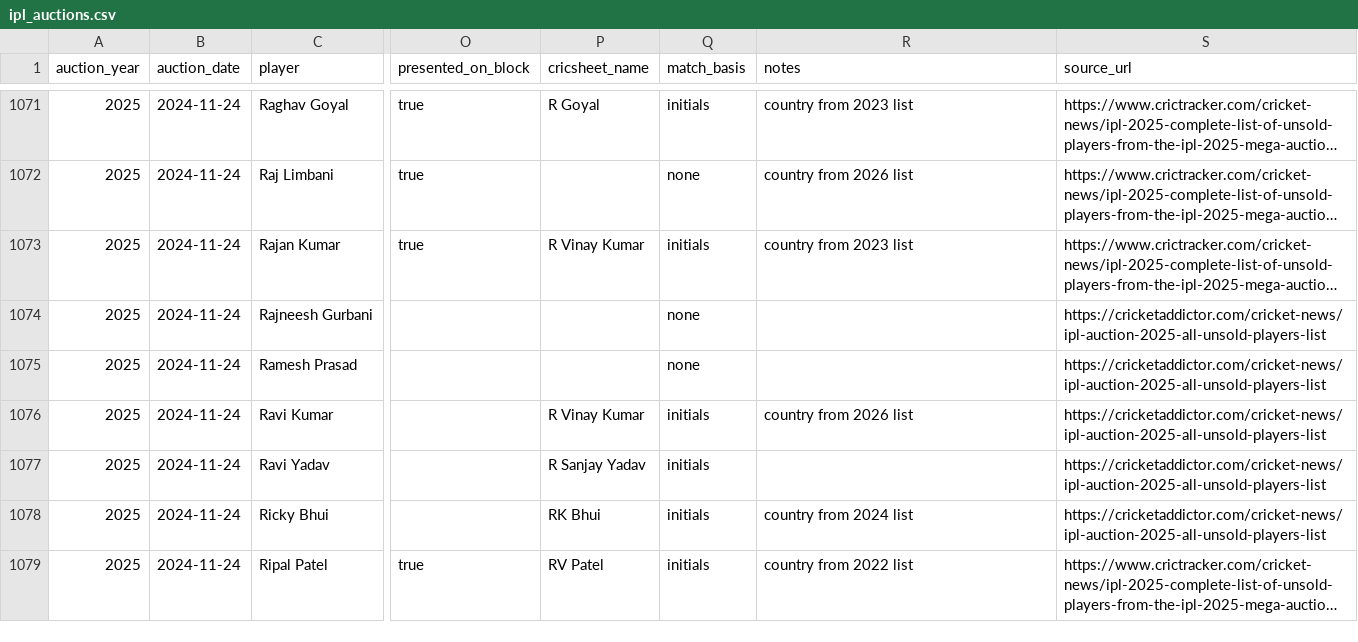
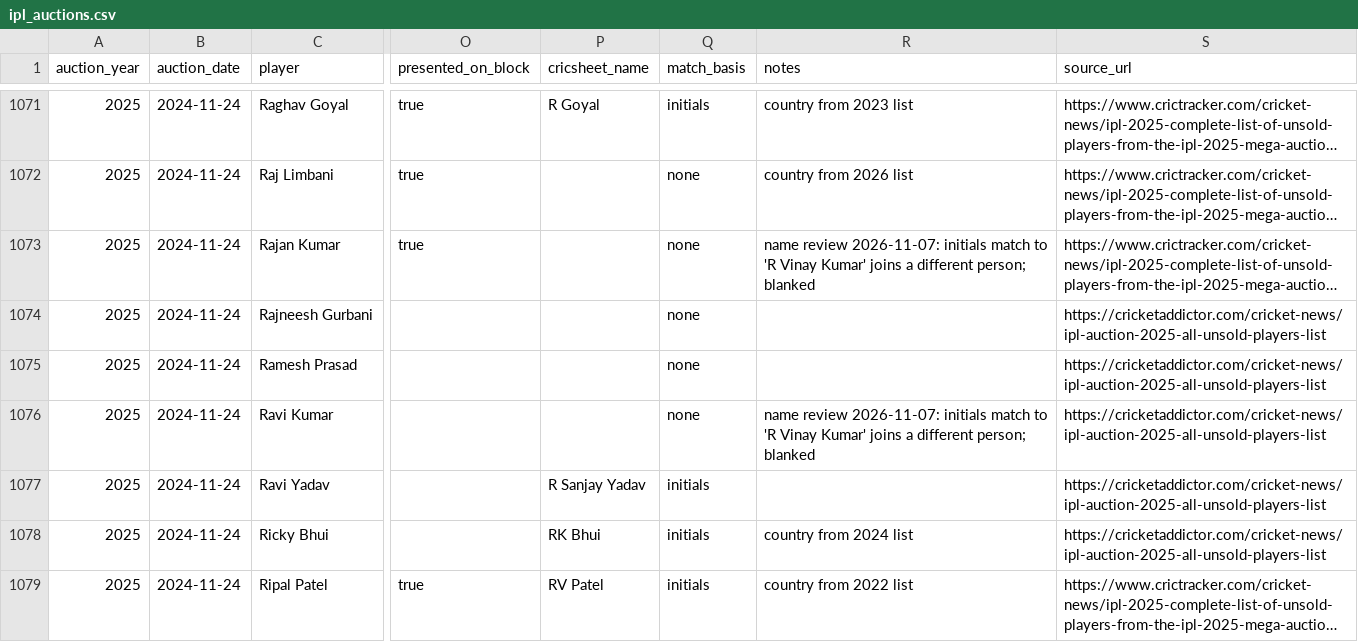
Before and after one commit to samar45/cricket-analysis, a CSV file: src/cricket_analytics/reference/ipl_auctions.csv, drawn as a sheet; only a part is shown, gaps mark what is left out; long unchanged cells end in …; the diff covers the shown part only; the diff names each change by its address in the sheet, - before the commit and + after, or states it on an @@ line.

Commit message:
auction room page, value error messages, auction name cleanup, cheapest-alternative market check

```diff
--- a/src/cricket_analytics/reference/ipl_auctions.csv
+++ b/src/cricket_analytics/reference/ipl_auctions.csv
-P1073 (cricsheet_name): R Vinay Kumar
+P1073 (cricsheet_name): (empty)
-Q1073 (match_basis): initials
+Q1073 (match_basis): none
-R1073 (notes): country from 2023 list
+R1073 (notes): name review 2026-11-07: initials match to 'R Vinay Kumar' joins a different person; blanked
-P1076 (cricsheet_name): R Vinay Kumar
+P1076 (cricsheet_name): (empty)
-Q1076 (match_basis): initials
+Q1076 (match_basis): none
-R1076 (notes): country from 2026 list
+R1076 (notes): name review 2026-11-07: initials match to 'R Vinay Kumar' joins a different person; blanked
```
Also changed, not shown: 174 edited cells elsewhere in this file, src/cricket_analytics/models/data/auction_features.csv, src/cricket_analytics/models/data/auction_predictions.csv, 21 other files.
